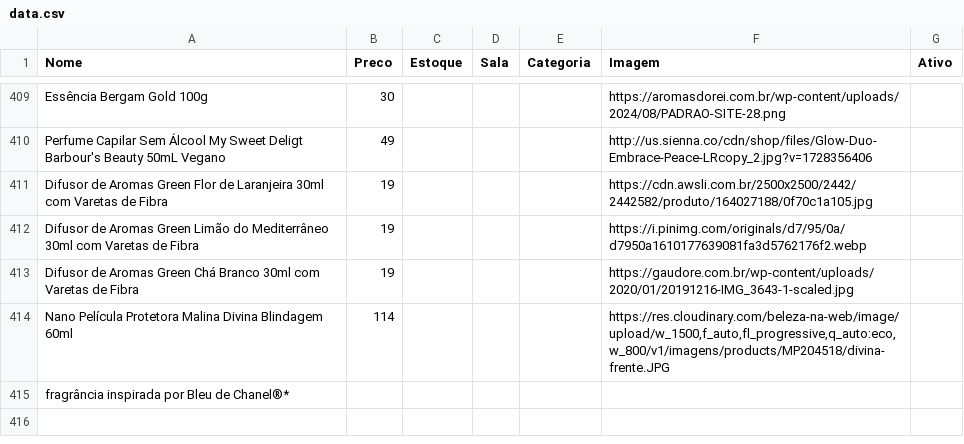
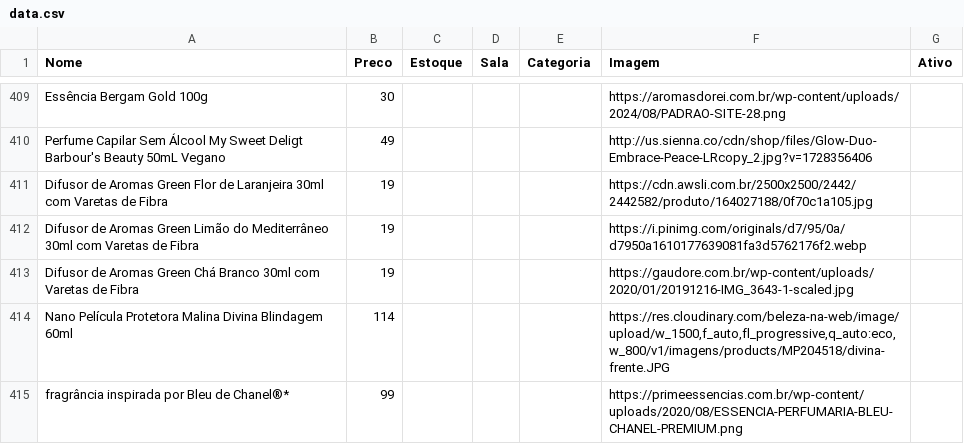
Before and after one commit to lojinhadd/loja, a CSV file: data.csv, drawn as a sheet; only a part is shown, gaps mark what is left out; the diff names each change by its address in the sheet, - before the commit and + after, or states it on an @@ line.

Commit message:
Auto-sync: planilha atualizada

```diff
--- a/data.csv
+++ b/data.csv
-B415 (Preco): (empty)
+B415 (Preco): 99
-F415 (Imagem): (empty)
+F415 (Imagem): https://primeessencias.com.br/wp-content/uploads/2020/08/ESSENCIA-PERFUMARIA-BLEU-CHANEL-PREMIUM.png
```
